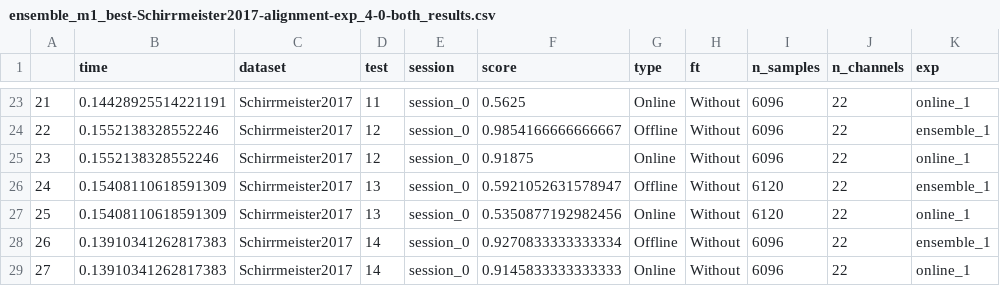
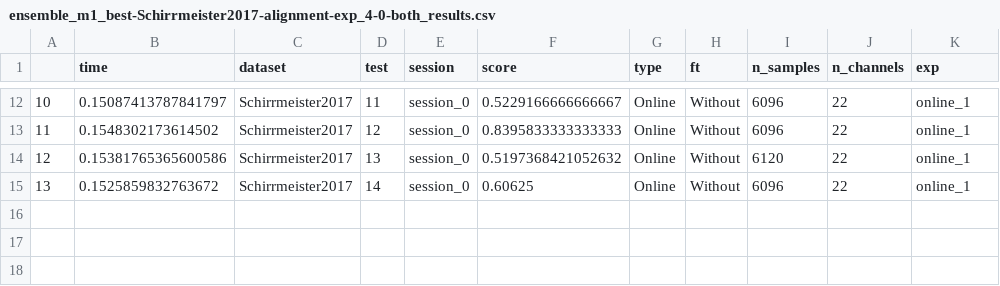
Before and after one commit to brunaafl/EEG_EA-Domain-Adap, a CSV file: output/runs/ensemble_m1_best-Schirrmeister2017-alignment-exp_4-0-both/ensemble_m1_best-Schirrmeister2017-alignment-exp_4-0-both_results.csv, drawn as a sheet; only a part is shown, gaps mark what is left out; removed rows and columns are numbered as before the commit, all else as after; the diff covers the shown part only; the diff names each change by its address in the sheet, - before the commit and + after, or states it on an @@ line.

```diff
--- a/output/runs/ensemble_m1_best-Schirrmeister2017-alignment-exp_4-0-both/ensemble_m1_best-Schirrmeister2017-alignment-exp_4-0-both_results.csv
+++ b/output/runs/ensemble_m1_best-Schirrmeister2017-alignment-exp_4-0-both/ensemble_m1_best-Schirrmeister2017-alignment-exp_4-0-both_results.csv
@@ column A renumbered from row 2 down @@
-B12 (time): 0.14428925514221191
+B12 (time): 0.15087413787841797
-F12 (score): 0.5625
+F12 (score): 0.5229166666666667
-row 24: 22 | 0.1552138328552246 | Schirrmeister2017 | 12 | session_0 | 0.9854166666666667 | Offline | Without | 6096 | 22 | ensemble_1
-B13 (time): 0.1552138328552246
+B13 (time): 0.1548302173614502
-F13 (score): 0.91875
+F13 (score): 0.8395833333333333
-row 26: 24 | 0.15408110618591309 | Schirrmeister2017 | 13 | session_0 | 0.5921052631578947 | Offline | Without | 6120 | 22 | ensemble_1
-B14 (time): 0.15408110618591309
+B14 (time): 0.15381765365600586
-F14 (score): 0.5350877192982456
+F14 (score): 0.5197368421052632
-row 28: 26 | 0.13910341262817383 | Schirrmeister2017 | 14 | session_0 | 0.9270833333333334 | Offline | Without | 6096 | 22 | ensemble_1
-B15 (time): 0.13910341262817383
+B15 (time): 0.1525859832763672
-F15 (score): 0.9145833333333333
+F15 (score): 0.60625
```
Also changed, not shown: 11 removed rows and 20 edited cells elsewhere in this file, output/runs/ensemble_m1_best-BNCI2014001-alignment-exp_4-0-both/ensemble_m1_best-BNCI2014001-alignment-exp_4-0-both_results.csv, output/runs/ensemble_m1_best-BNCI2014001-no-alignment-exp_4-0-both/ensemble_m1_best-BNCI2014001-no-alignment-exp_4-0-both_results.csv, 5 other files.
